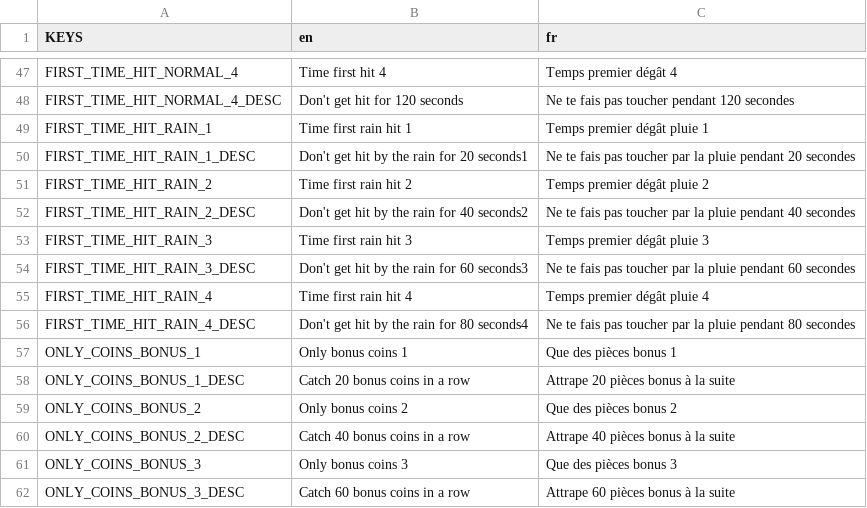
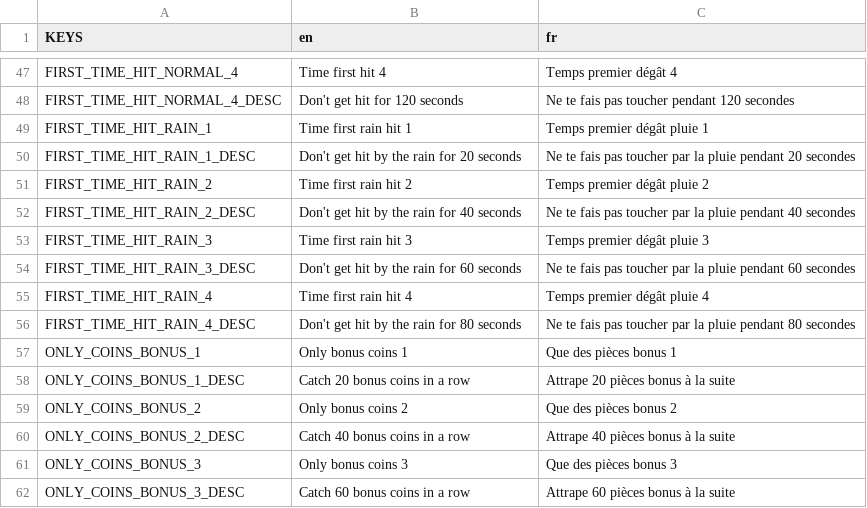
Before and after one commit to deplanty/GameDodge, a CSV file: assets/translations/translations.csv, drawn as a sheet; only a part is shown, gaps mark what is left out.

Commit message:
Correct translation in achievements

```diff
--- a/assets/translations/translations.csv
+++ b/assets/translations/translations.csv
@@ -49,9 +49,9 @@ FIRST_TIME_HIT_NORMAL_4_DESC;Don't get hit for 120 seconds;Ne te fais pas touche
 FIRST_TIME_HIT_RAIN_1;Time first rain hit 1;Temps premier dégât pluie 1
-FIRST_TIME_HIT_RAIN_1_DESC;Don't get hit by the rain for 20 seconds1;Ne te fais pas toucher par la pluie pendant 20 secondes
+FIRST_TIME_HIT_RAIN_1_DESC;Don't get hit by the rain for 20 seconds;Ne te fais pas toucher par la pluie pendant 20 secondes
 FIRST_TIME_HIT_RAIN_2;Time first rain hit 2;Temps premier dégât pluie 2
-FIRST_TIME_HIT_RAIN_2_DESC;Don't get hit by the rain for 40 seconds2;Ne te fais pas toucher par la pluie pendant 40 secondes
+FIRST_TIME_HIT_RAIN_2_DESC;Don't get hit by the rain for 40 seconds;Ne te fais pas toucher par la pluie pendant 40 secondes
 FIRST_TIME_HIT_RAIN_3;Time first rain hit 3;Temps premier dégât pluie 3
-FIRST_TIME_HIT_RAIN_3_DESC;Don't get hit by the rain for 60 seconds3;Ne te fais pas toucher par la pluie pendant 60 secondes
+FIRST_TIME_HIT_RAIN_3_DESC;Don't get hit by the rain for 60 seconds;Ne te fais pas toucher par la pluie pendant 60 secondes
 FIRST_TIME_HIT_RAIN_4;Time first rain hit 4;Temps premier dégât pluie 4
-FIRST_TIME_HIT_RAIN_4_DESC;Don't get hit by the rain for 80 seconds4;Ne te fais pas toucher par la pluie pendant 80 secondes
+FIRST_TIME_HIT_RAIN_4_DESC;Don't get hit by the rain for 80 seconds;Ne te fais pas toucher par la pluie pendant 80 secondes
 ONLY_COINS_BONUS_1;Only bonus coins 1;Que des pièces bonus 1
```
Also changed, not shown: 2 other files.
